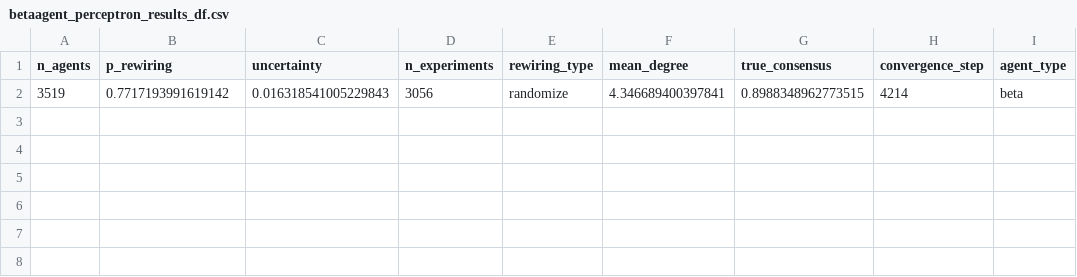
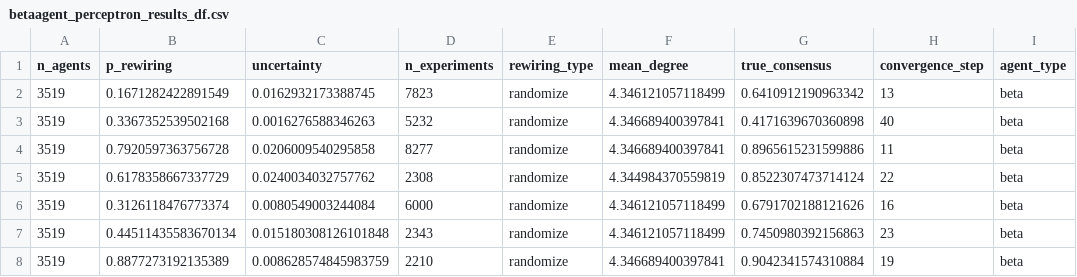
Before and after one commit to MNoichl/network_epistemology_playground, a CSV file: betaagent_perceptron_results_df.csv, drawn as a sheet.

Commit message:
updating simulation results

```diff
--- a/betaagent_perceptron_results_df.csv
+++ b/betaagent_perceptron_results_df.csv
@@ -1,2 +1,8 @@
 n_agents,p_rewiring,uncertainty,n_experiments,rewiring_type,mean_degree,true_consensus,convergence_step,agent_type
-3519,0.7717193991619142,0.016318541005229843,3056,randomize,4.346689400397841,0.8988348962773515,4214,beta
+3519,0.1671282422891549,0.0162932173388745,7823,randomize,4.346121057118499,0.6410912190963342,13,beta
+3519,0.3367352539502168,0.0016276588346263,5232,randomize,4.346689400397841,0.4171639670360898,40,beta
+3519,0.7920597363756728,0.0206009540295858,8277,randomize,4.346689400397841,0.8965615231599886,11,beta
+3519,0.6178358667337729,0.0240034032757762,2308,randomize,4.344984370559819,0.8522307473714124,22,beta
+3519,0.3126118476773374,0.0080549003244084,6000,randomize,4.346121057118499,0.6791702188121626,16,beta
+3519,0.44511435583670134,0.015180308126101848,2343,randomize,4.346121057118499,0.7450980392156863,23,beta
+3519,0.8877273192135389,0.008628574845983759,2210,randomize,4.346689400397841,0.9042341574310884,19,beta
```
Also changed, not shown: 4 other files.
